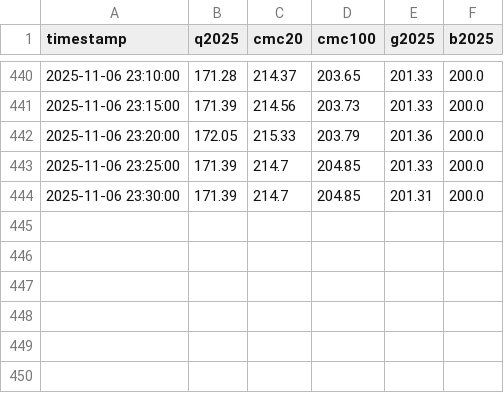
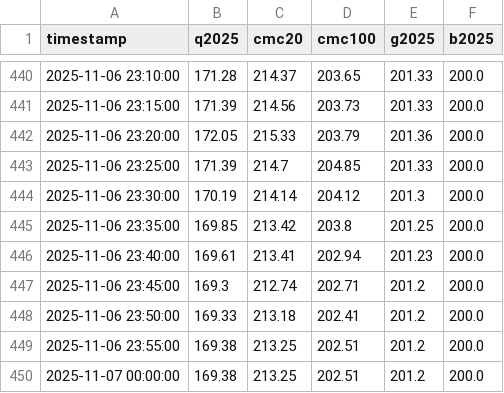
Before and after one commit to huangchaosuper/huangchaosuper.github.io, a CSV file: data/index.csv, drawn as a sheet; only a part is shown, gaps mark what is left out.

```diff
--- a/data/index.csv
+++ b/data/index.csv
@@ -443,2 +443,8 @@ timestamp,q2025,cmc20,cmc100,g2025,b2025
 2025-11-06 23:25:00,171.39,214.7,204.85,201.33,200.0
-2025-11-06 23:30:00,171.39,214.7,204.85,201.31,200.0
+2025-11-06 23:30:00,170.19,214.14,204.12,201.3,200.0
+2025-11-06 23:35:00,169.85,213.42,203.8,201.25,200.0
+2025-11-06 23:40:00,169.61,213.41,202.94,201.23,200.0
+2025-11-06 23:45:00,169.3,212.74,202.71,201.2,200.0
+2025-11-06 23:50:00,169.33,213.18,202.41,201.2,200.0
+2025-11-06 23:55:00,169.38,213.25,202.51,201.2,200.0
+2025-11-07 00:00:00,169.38,213.25,202.51,201.2,200.0
```
Also changed, not shown: data/market.csv.
